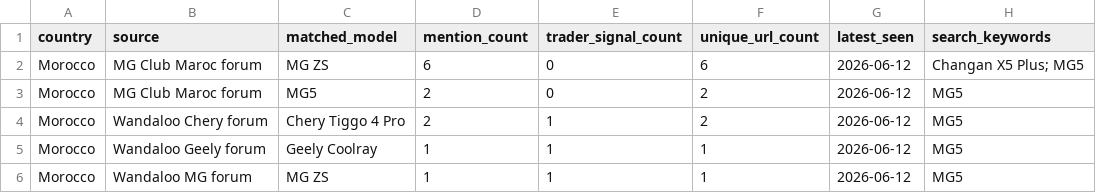
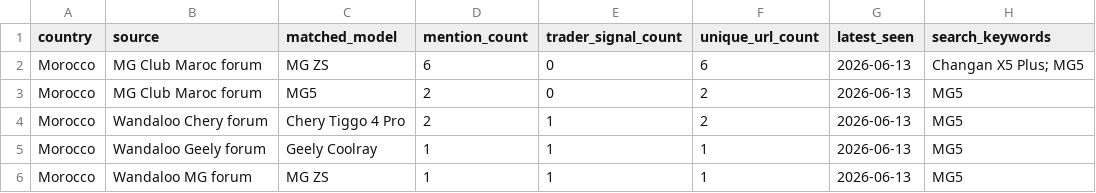
Before and after one commit to DTBknight/car-export-radar, a CSV file: data/latest/model_heat_by_market.csv, drawn as a sheet.

```diff
--- a/data/latest/model_heat_by_market.csv
+++ b/data/latest/model_heat_by_market.csv
@@ -1,6 +1,6 @@
 country,source,matched_model,mention_count,trader_signal_count,unique_url_count,latest_seen,search_keywords
-Morocco,MG Club Maroc forum,MG ZS,6,0,6,2026-06-12,Changan X5 Plus; MG5
-Morocco,MG Club Maroc forum,MG5,2,0,2,2026-06-12,MG5
-Morocco,Wandaloo Chery forum,Chery Tiggo 4 Pro,2,1,2,2026-06-12,MG5
-Morocco,Wandaloo Geely forum,Geely Coolray,1,1,1,2026-06-12,MG5
-Morocco,Wandaloo MG forum,MG ZS,1,1,1,2026-06-12,MG5
+Morocco,MG Club Maroc forum,MG ZS,6,0,6,2026-06-13,Changan X5 Plus; MG5
+Morocco,MG Club Maroc forum,MG5,2,0,2,2026-06-13,MG5
+Morocco,Wandaloo Chery forum,Chery Tiggo 4 Pro,2,1,2,2026-06-13,MG5
+Morocco,Wandaloo Geely forum,Geely Coolray,1,1,1,2026-06-13,MG5
+Morocco,Wandaloo MG forum,MG ZS,1,1,1,2026-06-13,MG5
```
Also changed, not shown: data/latest/cleaned_mentions.csv, data/latest/evidence_samples.csv, 2 other files.
